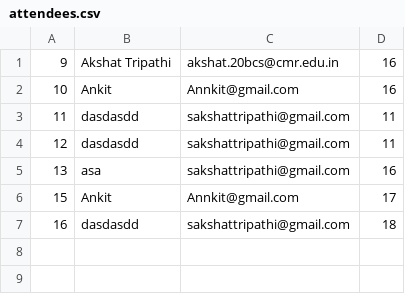
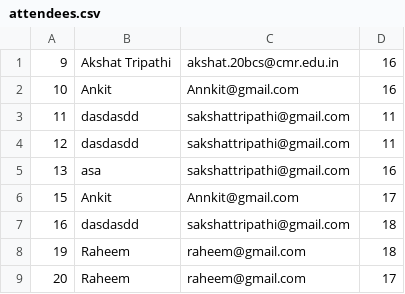
Before and after one commit to ATripathi13/Event_management, a CSV file: attendees.csv, drawn as a sheet; the diff names each change by its address in the sheet, - before the commit and + after, or states it on an @@ line.

```diff
--- a/attendees.csv
+++ b/attendees.csv
+row 8: 19 | Raheem | raheem@gmail.com | 18
+row 9: 20 | Raheem | raheem@gmail.com | 17
```
Also changed, not shown: events.csv, 8 other files.
